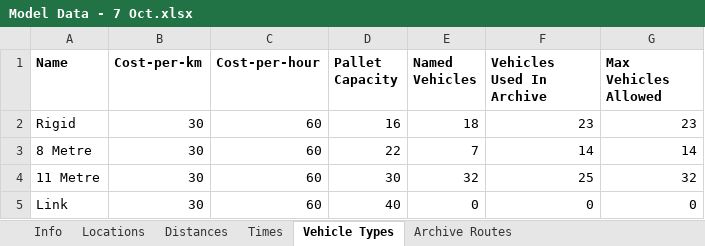
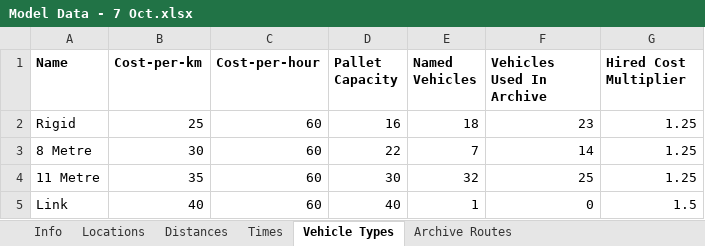
Before and after one commit to Greatmar2/VRP-Case-Study, an Excel workbook: vrp_dss/Model Data - 7 Oct.xlsx, sheet Vehicle Types, drawn as a sheet; values as stored, in another font and other column widths than the file's, no borders; the diff names each change by its address in the sheet, - before the commit and + after, or states it on an @@ line.

```diff
--- a/vrp_dss/Model Data - 7 Oct.xlsx (sheet Vehicle Types)
+++ b/vrp_dss/Model Data - 7 Oct.xlsx (sheet Vehicle Types)
-G1: Max Vehicles Allowed
+G1: Hired Cost Multiplier
-B2 (Cost-per-km): 30
+B2 (Cost-per-km): 25
-G2 (Hired Cost Multiplier): 23
+G2 (Hired Cost Multiplier): 1.25
-G3 (Hired Cost Multiplier): 14
+G3 (Hired Cost Multiplier): 1.25
-B4 (Cost-per-km): 30
+B4 (Cost-per-km): 35
-G4 (Hired Cost Multiplier): 32
+G4 (Hired Cost Multiplier): 1.25
-B5 (Cost-per-km): 30
+B5 (Cost-per-km): 40
-E5 (Named Vehicles): 0
+E5 (Named Vehicles): 1
-G5 (Hired Cost Multiplier): 0
+G5 (Hired Cost Multiplier): 1.5
```
Also changed, not shown: sheet Locations, sheet Info, sheet Archive Routes, vrp_dss/Model Data - 26 Nov.xlsx, vrp_dss/Model Data - 30 Oct.xlsx, 3 other files.
